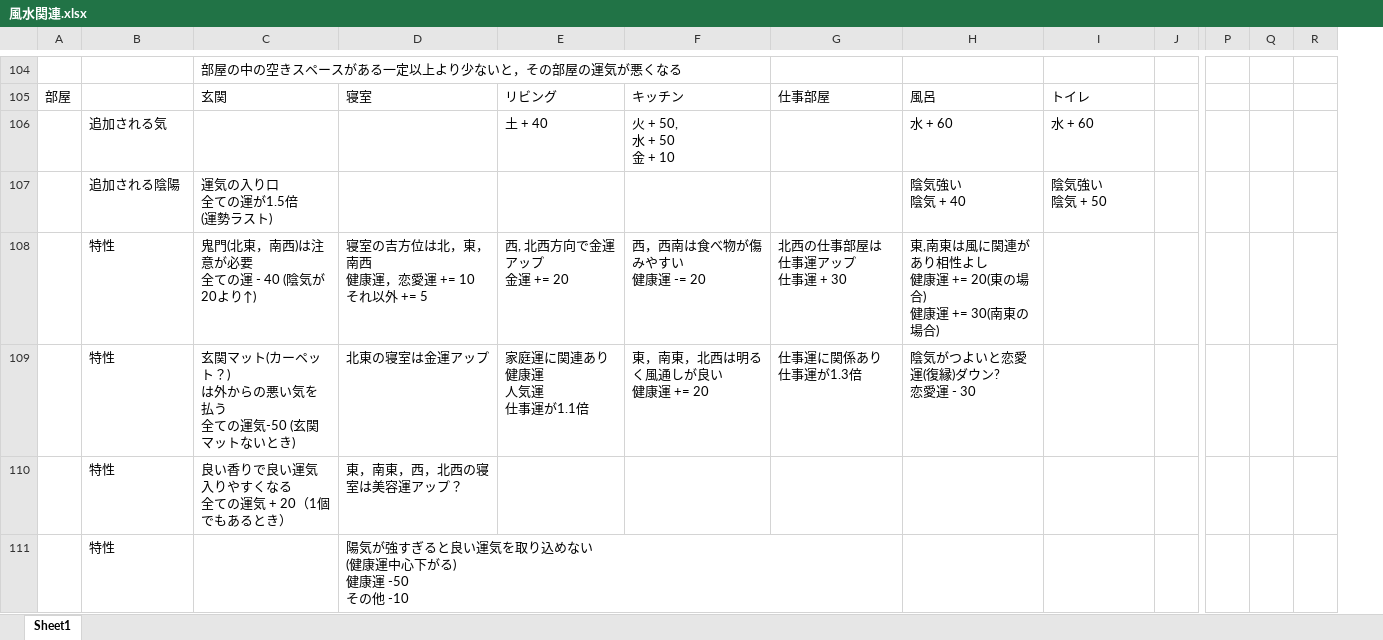
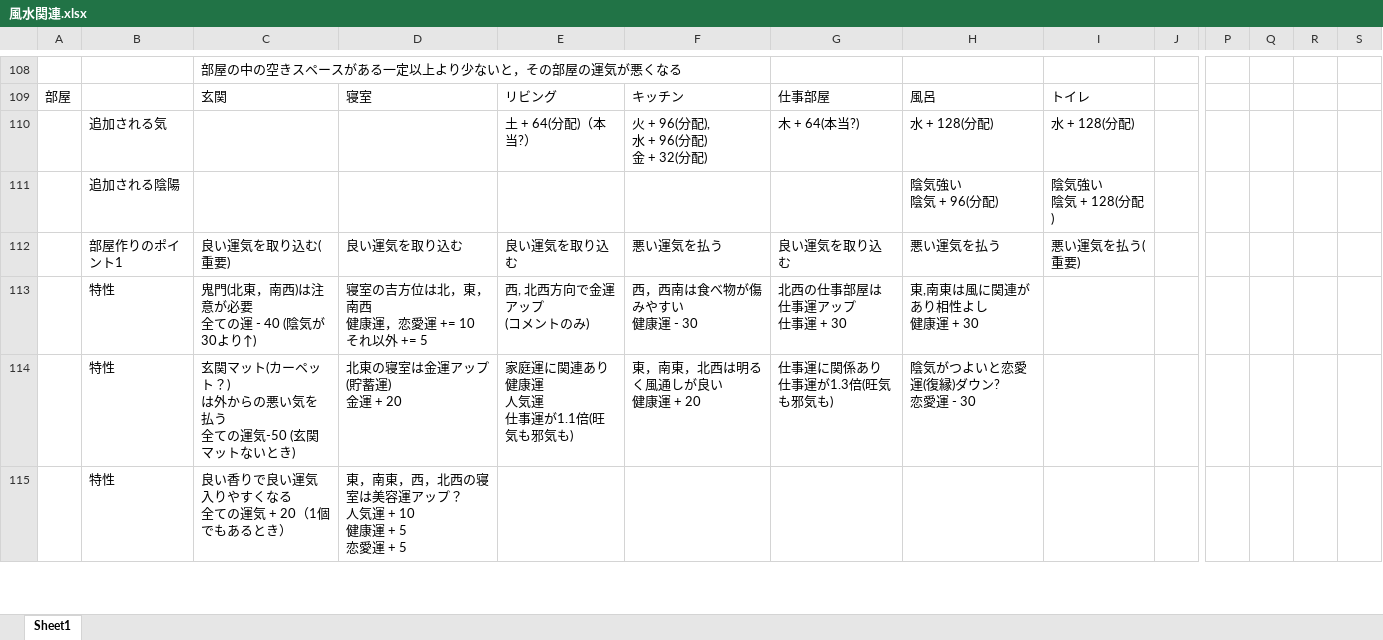
Before and after one commit to Project-teamA/my-room, an Excel workbook: project-A/風水評価の説明/風水関連.xlsx, sheet Sheet1, drawn as a sheet; only a part is shown, gaps mark what is left out; values as stored, in another font and other column widths than the file's, no cell formats; removed rows and columns are numbered as before the commit, all else as after; rows hold the shown columns only; ↵ is a line break in a cell; the diff covers the shown part only; the diff names each change by its address in the sheet, - before the commit and + after, or states it on an @@ line.

```diff
--- a/project-A/風水評価の説明/風水関連.xlsx (sheet Sheet1)
+++ b/project-A/風水評価の説明/風水関連.xlsx (sheet Sheet1)
+column R, empty
-row 106:  | 追加される気 |  |  | 土 + 40 | 火 + 50, ↵ 水 + 50 ↵ 金 + 10 |  | 水 + 60 | 水 + 60
-row 107:  | 追加される陰陽 | 運気の入り口 ↵ 全ての運が1.5倍 ↵ (運勢ラスト) |  |  |  |  | 陰気強い ↵ 陰気 + 40 | 陰気強い ↵ 陰気 + 50
+row 110:  | 追加される気 |  |  | 土 + 64(分配)（本当?） | 火 + 96(分配), ↵ 水 + 96(分配) ↵ 金 + 32(分配) | 木 + 64(本当?) | 水 + 128(分配) | 水 + 128(分配)
+row 111:  | 追加される陰陽 |  |  |  |  |  | 陰気強い ↵ 陰気 + 96(分配) | 陰気強い ↵ 陰気 + 128(分配)
+row 112:  | 部屋作りのポイント1 | 良い運気を取り込む(重要) | 良い運気を取り込む | 良い運気を取り込む | 悪い運気を払う | 良い運気を取り込む | 悪い運気を払う | 悪い運気を払う(重要)
-C113: 鬼門(北東，南西)は注意が必要 ↵ 全ての運 - 40 (陰気が20より↑)
+C113: 鬼門(北東，南西)は注意が必要 ↵ 全ての運 - 40 (陰気が30より↑)
-E113: 西, 北西方向で金運アップ ↵ 金運 += 20
+E113: 西, 北西方向で金運アップ ↵ (コメントのみ)
-F113: 西，西南は食べ物が傷みやすい ↵ 健康運 -= 20
+F113: 西，西南は食べ物が傷みやすい ↵ 健康運 - 30
-H113: 東,南東は風に関連があり相性よし ↵ 健康運 += 20(東の場合) ↵ 健康運 += 30(南東の場合)
+H113: 東,南東は風に関連があり相性よし ↵ 健康運 + 30
-D114: 北東の寝室は金運アップ
+D114: 北東の寝室は金運アップ(貯蓄運) ↵ 金運 + 20
-E114: 家庭運に関連あり ↵ 健康運 ↵ 人気運 ↵ 仕事運が1.1倍
+E114: 家庭運に関連あり ↵ 健康運 ↵ 人気運 ↵ 仕事運が1.1倍(旺気も邪気も)
-F114: 東，南東，北西は明るく風通しが良い ↵ 健康運 += 20
+F114: 東，南東，北西は明るく風通しが良い ↵ 健康運 + 20
-G114: 仕事運に関係あり ↵ 仕事運が1.3倍
+G114: 仕事運に関係あり ↵ 仕事運が1.3倍(旺気も邪気も)
-D115: 東，南東，西，北西の寝室は美容運アップ？
+D115: 東，南東，西，北西の寝室は美容運アップ？ ↵ 人気運 + 10 ↵ 健康運 + 5 ↵ 恋愛運 + 5
-row 111:  | 特性 |  | 陽気が強すぎると良い運気を取り込めない ↵ (健康運中心下がる) ↵ 健康運 -50 ↵ その他 -10
```
Also changed, not shown: 13 added rows, 7 removed rows and 58 edited cells elsewhere in this sheet, cell formats, 3 other files.
